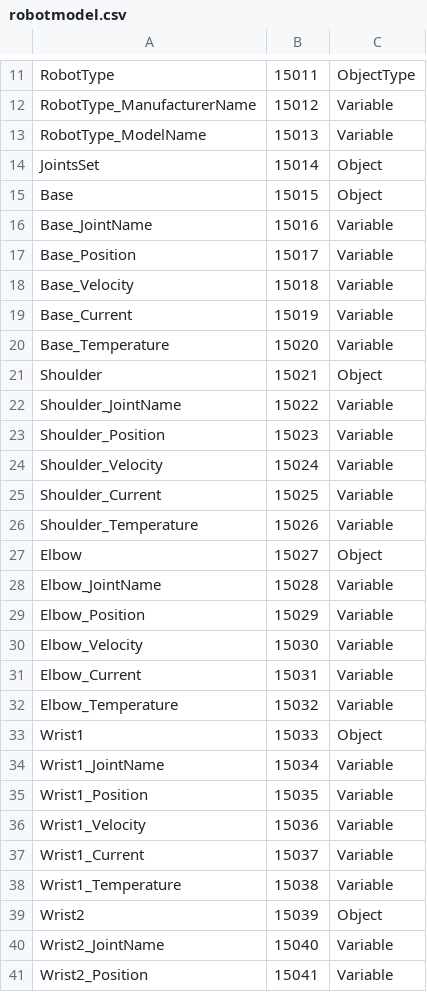
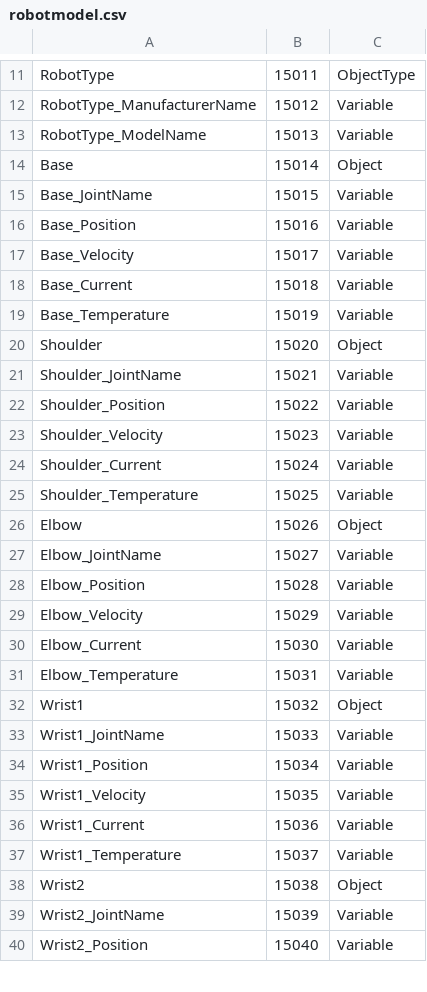
Before and after one commit to mosmz95/opcua_rtde, a CSV file: opcua_ur_rtde/configs/Published/robot/robotmodel.csv, drawn as a sheet; only a part is shown, gaps mark what is left out; the diff covers the shown part only.

```diff
--- a/opcua_ur_rtde/configs/Published/robot/robotmodel.csv
+++ b/opcua_ur_rtde/configs/Published/robot/robotmodel.csv
@@ -13,29 +13,28 @@ RobotType_ManufacturerName,15012,Variable
 RobotType_ModelName,15013,Variable
-JointsSet,15014,Object
-Base,15015,Object
-Base_JointName,15016,Variable
-Base_Position,15017,Variable
-Base_Velocity,15018,Variable
-Base_Current,15019,Variable
-Base_Temperature,15020,Variable
-Shoulder,15021,Object
-Shoulder_JointName,15022,Variable
-Shoulder_Position,15023,Variable
-Shoulder_Velocity,15024,Variable
-Shoulder_Current,15025,Variable
-Shoulder_Temperature,15026,Variable
-Elbow,15027,Object
-Elbow_JointName,15028,Variable
-Elbow_Position,15029,Variable
-Elbow_Velocity,15030,Variable
-Elbow_Current,15031,Variable
-Elbow_Temperature,15032,Variable
-Wrist1,15033,Object
-Wrist1_JointName,15034,Variable
-Wrist1_Position,15035,Variable
-Wrist1_Velocity,15036,Variable
-Wrist1_Current,15037,Variable
-Wrist1_Temperature,15038,Variable
-Wrist2,15039,Object
-Wrist2_JointName,15040,Variable
-Wrist2_Position,15041,Variable
+Base,15014,Object
+Base_JointName,15015,Variable
+Base_Position,15016,Variable
+Base_Velocity,15017,Variable
+Base_Current,15018,Variable
+Base_Temperature,15019,Variable
+Shoulder,15020,Object
+Shoulder_JointName,15021,Variable
+Shoulder_Position,15022,Variable
+Shoulder_Velocity,15023,Variable
+Shoulder_Current,15024,Variable
+Shoulder_Temperature,15025,Variable
+Elbow,15026,Object
+Elbow_JointName,15027,Variable
+Elbow_Position,15028,Variable
+Elbow_Velocity,15029,Variable
+Elbow_Current,15030,Variable
+Elbow_Temperature,15031,Variable
+Wrist1,15032,Object
+Wrist1_JointName,15033,Variable
+Wrist1_Position,15034,Variable
+Wrist1_Velocity,15035,Variable
+Wrist1_Current,15036,Variable
+Wrist1_Temperature,15037,Variable
+Wrist2,15038,Object
+Wrist2_JointName,15039,Variable
+Wrist2_Position,15040,Variable
```
Also changed, not shown: 1 added row and 9 edited cells elsewhere in this file, 7 other files.
